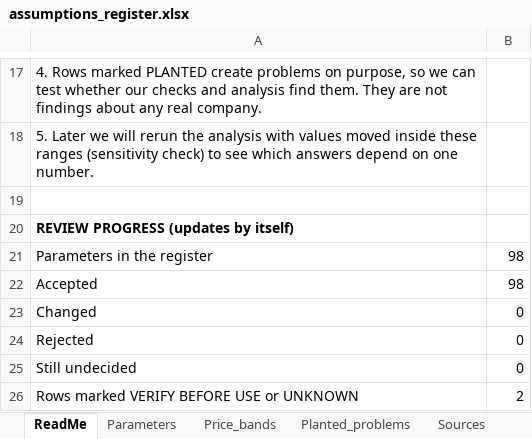
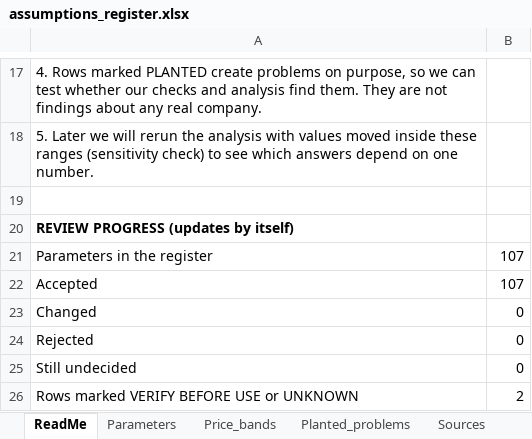
Before and after one commit to Kigenyi-Emmanuel/mwangaza-av, an Excel workbook: docs/assumptions_register.xlsx, sheet ReadMe, drawn as a sheet; only a part is shown, gaps mark what is left out; values as stored, in another font and other column widths than the file's, no borders; the diff names each change by its address in the sheet, - before the commit and + after, or states it on an @@ line.

```diff
--- a/docs/assumptions_register.xlsx (sheet ReadMe)
+++ b/docs/assumptions_register.xlsx (sheet ReadMe)
-B21:B22: 98
+B21:B22: 107
```
Also changed, not shown: sheet Parameters, 4 other files.
